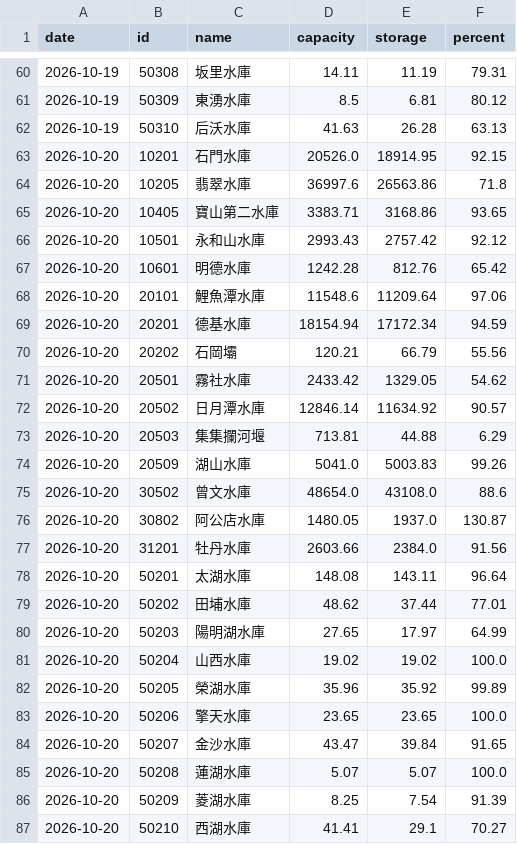
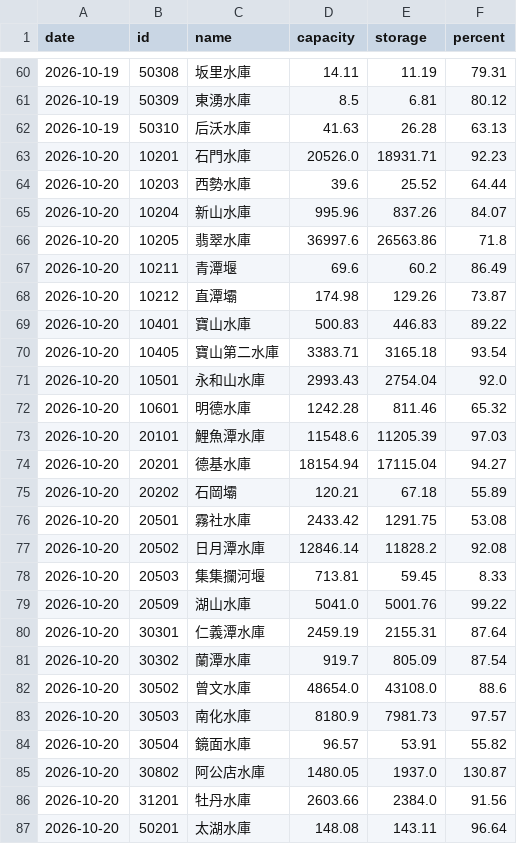
Before and after one commit to twranger-glitch/geo-taiwan, a CSV file: data/reservoirs/daily.csv, drawn as a sheet; only a part is shown, gaps mark what is left out; the shorter side is filled out with more unchanged rows.

```diff
--- a/data/reservoirs/daily.csv
+++ b/data/reservoirs/daily.csv
@@ -62,15 +62,24 @@ date,id,name,capacity,storage,percent
 2026-10-19,50310,后沃水庫,41.63,26.28,63.13
-2026-10-20,10201,石門水庫,20526.0,18914.95,92.15
+2026-10-20,10201,石門水庫,20526.0,18931.71,92.23
+2026-10-20,10203,西勢水庫,39.6,25.52,64.44
+2026-10-20,10204,新山水庫,995.96,837.26,84.07
 2026-10-20,10205,翡翠水庫,36997.6,26563.86,71.8
-2026-10-20,10405,寶山第二水庫,3383.71,3168.86,93.65
-2026-10-20,10501,永和山水庫,2993.43,2757.42,92.12
-2026-10-20,10601,明德水庫,1242.28,812.76,65.42
-2026-10-20,20101,鯉魚潭水庫,11548.6,11209.64,97.06
-2026-10-20,20201,德基水庫,18154.94,17172.34,94.59
-2026-10-20,20202,石岡壩,120.21,66.79,55.56
-2026-10-20,20501,霧社水庫,2433.42,1329.05,54.62
-2026-10-20,20502,日月潭水庫,12846.14,11634.92,90.57
-2026-10-20,20503,集集攔河堰,713.81,44.88,6.29
-2026-10-20,20509,湖山水庫,5041.0,5003.83,99.26
+2026-10-20,10211,青潭堰,69.6,60.2,86.49
+2026-10-20,10212,直潭壩,174.98,129.26,73.87
+2026-10-20,10401,寶山水庫,500.83,446.83,89.22
+2026-10-20,10405,寶山第二水庫,3383.71,3165.18,93.54
+2026-10-20,10501,永和山水庫,2993.43,2754.04,92.0
+2026-10-20,10601,明德水庫,1242.28,811.46,65.32
+2026-10-20,20101,鯉魚潭水庫,11548.6,11205.39,97.03
+2026-10-20,20201,德基水庫,18154.94,17115.04,94.27
+2026-10-20,20202,石岡壩,120.21,67.18,55.89
+2026-10-20,20501,霧社水庫,2433.42,1291.75,53.08
+2026-10-20,20502,日月潭水庫,12846.14,11828.2,92.08
+2026-10-20,20503,集集攔河堰,713.81,59.45,8.33
+2026-10-20,20509,湖山水庫,5041.0,5001.76,99.22
+2026-10-20,30301,仁義潭水庫,2459.19,2155.31,87.64
+2026-10-20,30302,蘭潭水庫,919.7,805.09,87.54
 2026-10-20,30502,曾文水庫,48654.0,43108.0,88.6
+2026-10-20,30503,南化水庫,8180.9,7981.73,97.57
+2026-10-20,30504,鏡面水庫,96.57,53.91,55.82
 2026-10-20,30802,阿公店水庫,1480.05,1937.0,130.87
```
Also changed, not shown: data/reservoirs/hourly.csv, 1 other file.
